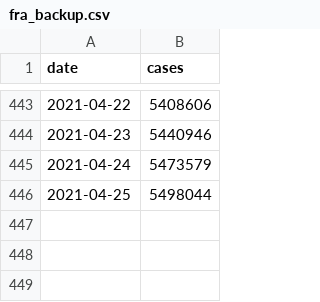
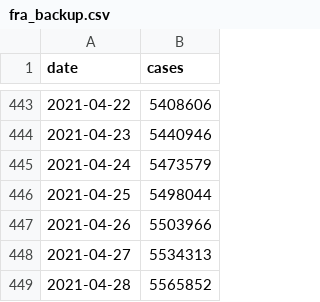
Before and after one commit to CleHou/COVID19, a CSV file: data/raw/covid_data/fra/fra_backup.csv, drawn as a sheet; only a part is shown, gaps mark what is left out; the diff names each change by its address in the sheet, - before the commit and + after, or states it on an @@ line.

Commit message:
Update fra_backup.csv

```diff
--- a/data/raw/covid_data/fra/fra_backup.csv
+++ b/data/raw/covid_data/fra/fra_backup.csv
+row 447: 2021-04-26 | 5503966
+row 448: 2021-04-27 | 5534313
+row 449: 2021-04-28 | 5565852
```
